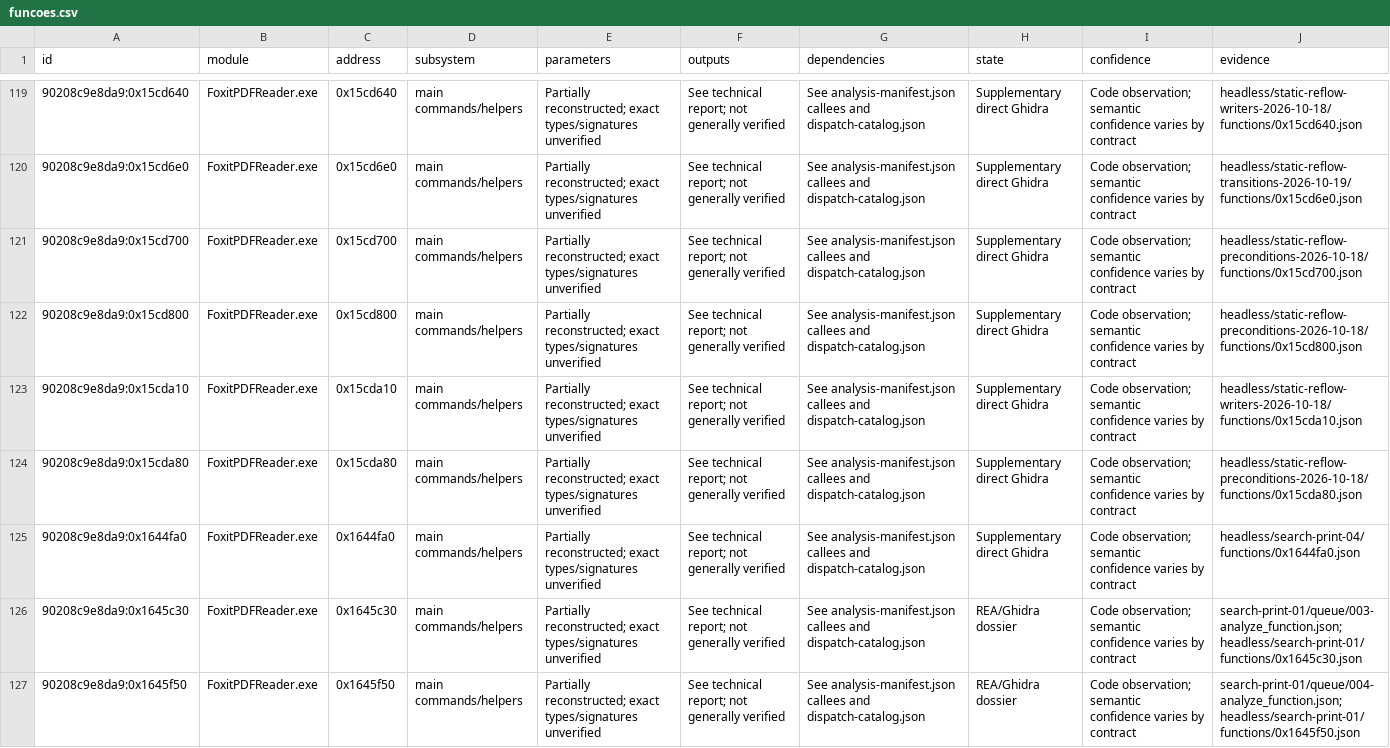
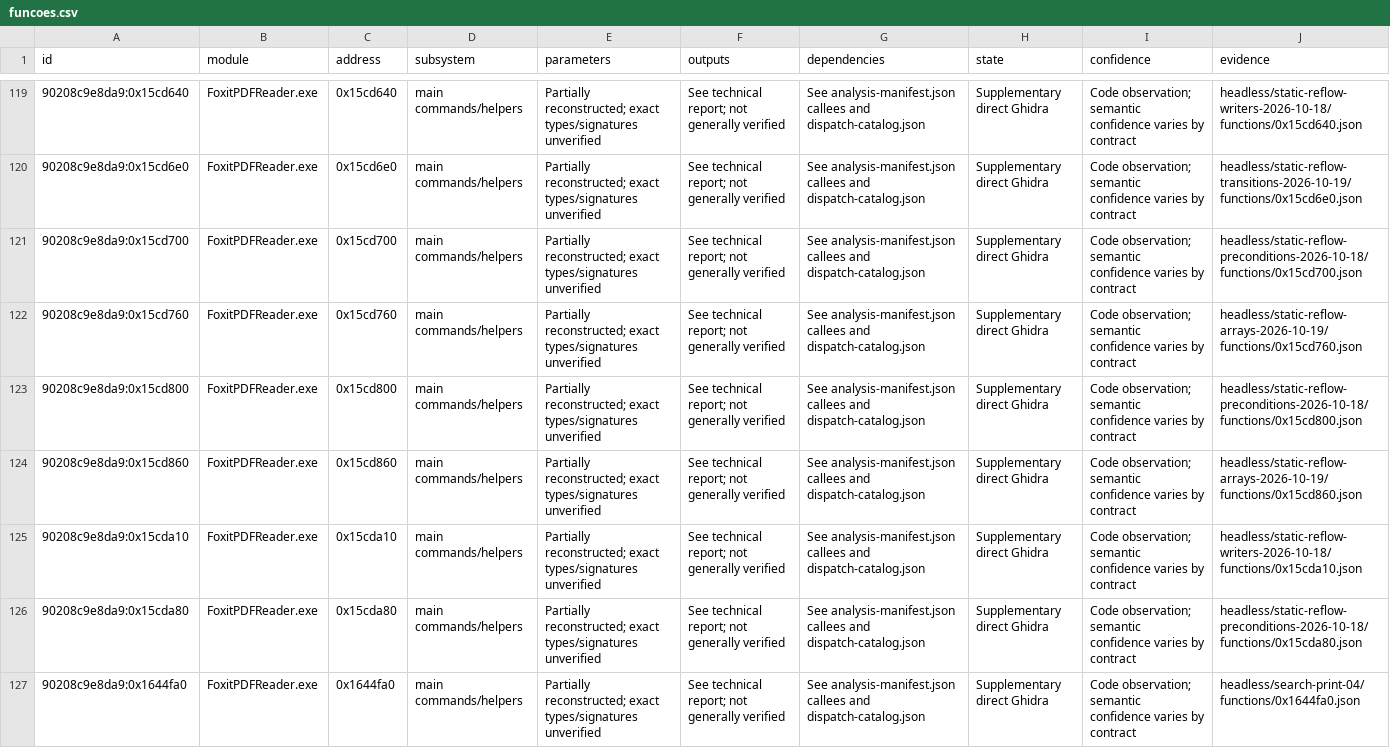
Before and after one commit to airtonbp19edu/Linuxit-PDF, a CSV file: engenharia-reversa/funcoes.csv, drawn as a sheet; only a part is shown, gaps mark what is left out; the shorter side is filled out with more unchanged rows; the diff names each change by its address in the sheet, - before the commit and + after, or states it on an @@ line.

```diff
--- a/engenharia-reversa/funcoes.csv
+++ b/engenharia-reversa/funcoes.csv
+row 122: 90208c9e8da9:0x15cd760 | FoxitPDFReader.exe | 0x15cd760 | main commands/helpers | Partially reconstructed; exact types/signatures unverified | See technical report; not generally verified | See analysis-manifest.json callees and dispatch-catalog.json | Supplementary direct Ghidra | Code observation; semantic confidence varies by contract | headless/static-reflow-arrays-2026-10-19/functions/0x15cd760.json
+row 124: 90208c9e8da9:0x15cd860 | FoxitPDFReader.exe | 0x15cd860 | main commands/helpers | Partially reconstructed; exact types/signatures unverified | See technical report; not generally verified | See analysis-manifest.json callees and dispatch-catalog.json | Supplementary direct Ghidra | Code observation; semantic confidence varies by contract | headless/static-reflow-arrays-2026-10-19/functions/0x15cd860.json
```
Also changed, not shown: 29 other files.
